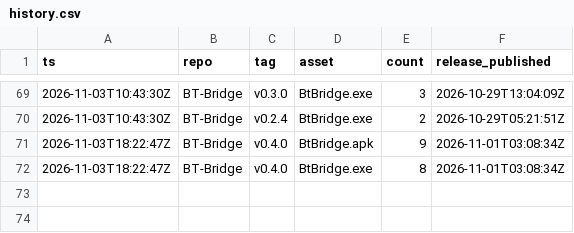
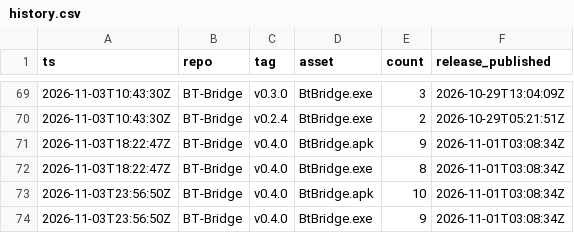
Before and after one commit to Z9165/CSHEV, a CSV file: data/history.csv, drawn as a sheet; only a part is shown, gaps mark what is left out.

```diff
--- a/data/history.csv
+++ b/data/history.csv
@@ -72 +72,3 @@ ts,repo,tag,asset,count,release_published
 2026-11-03T18:22:47Z,BT-Bridge,v0.4.0,BtBridge.exe,8,2026-11-01T03:08:34Z
+2026-11-03T23:56:50Z,BT-Bridge,v0.4.0,BtBridge.apk,10,2026-11-01T03:08:34Z
+2026-11-03T23:56:50Z,BT-Bridge,v0.4.0,BtBridge.exe,9,2026-11-01T03:08:34Z
```
Also changed, not shown: 1 other file.
